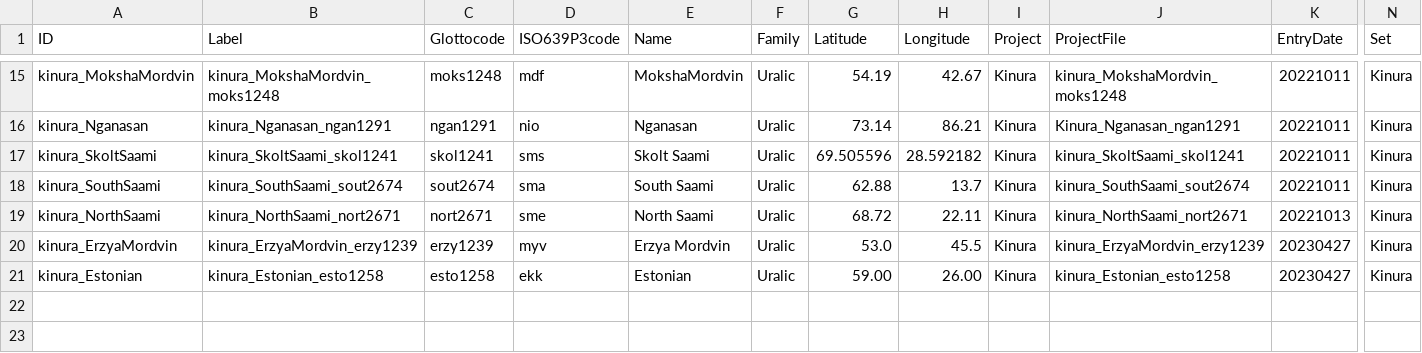
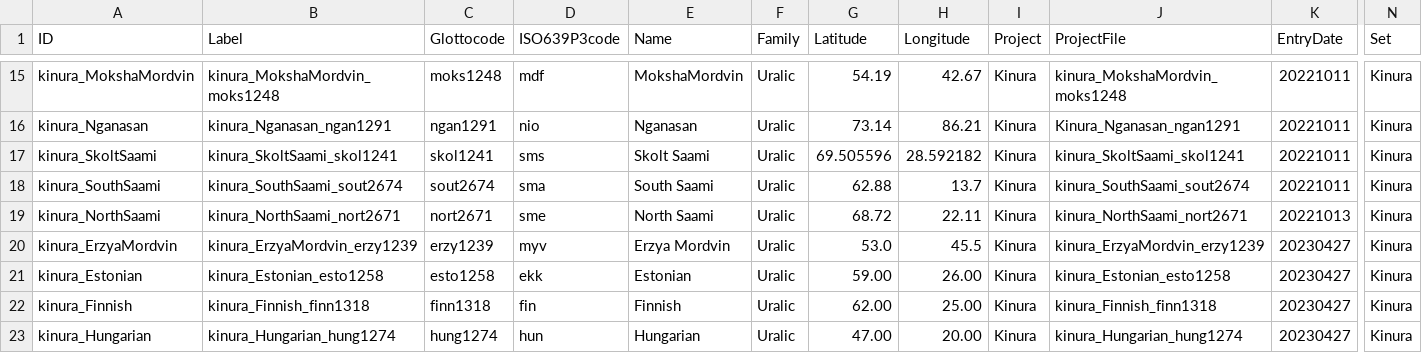
Before and after one commit to kinbank/kinura, a CSV file: kinbank/etc/languages.csv, drawn as a sheet; only a part is shown, gaps mark what is left out; rows hold the shown columns only; the diff names each change by its address in the sheet, - before the commit and + after, or states it on an @@ line.

Commit message:
Update languages.csv

```diff
--- a/kinbank/etc/languages.csv
+++ b/kinbank/etc/languages.csv
+row 22: kinura_Finnish | kinura_Finnish_finn1318 | finn1318 | fin | Finnish | Uralic | 62.00 | 25.00 | Kinura | kinura_Finnish_finn1318 | 20230427 | Kinura
+row 23: kinura_Hungarian | kinura_Hungarian_hung1274 | hung1274 | hun | Hungarian | Uralic | 47.00 | 20.00 | Kinura | kinura_Hungarian_hung1274 | 20230427 | Kinura
```
